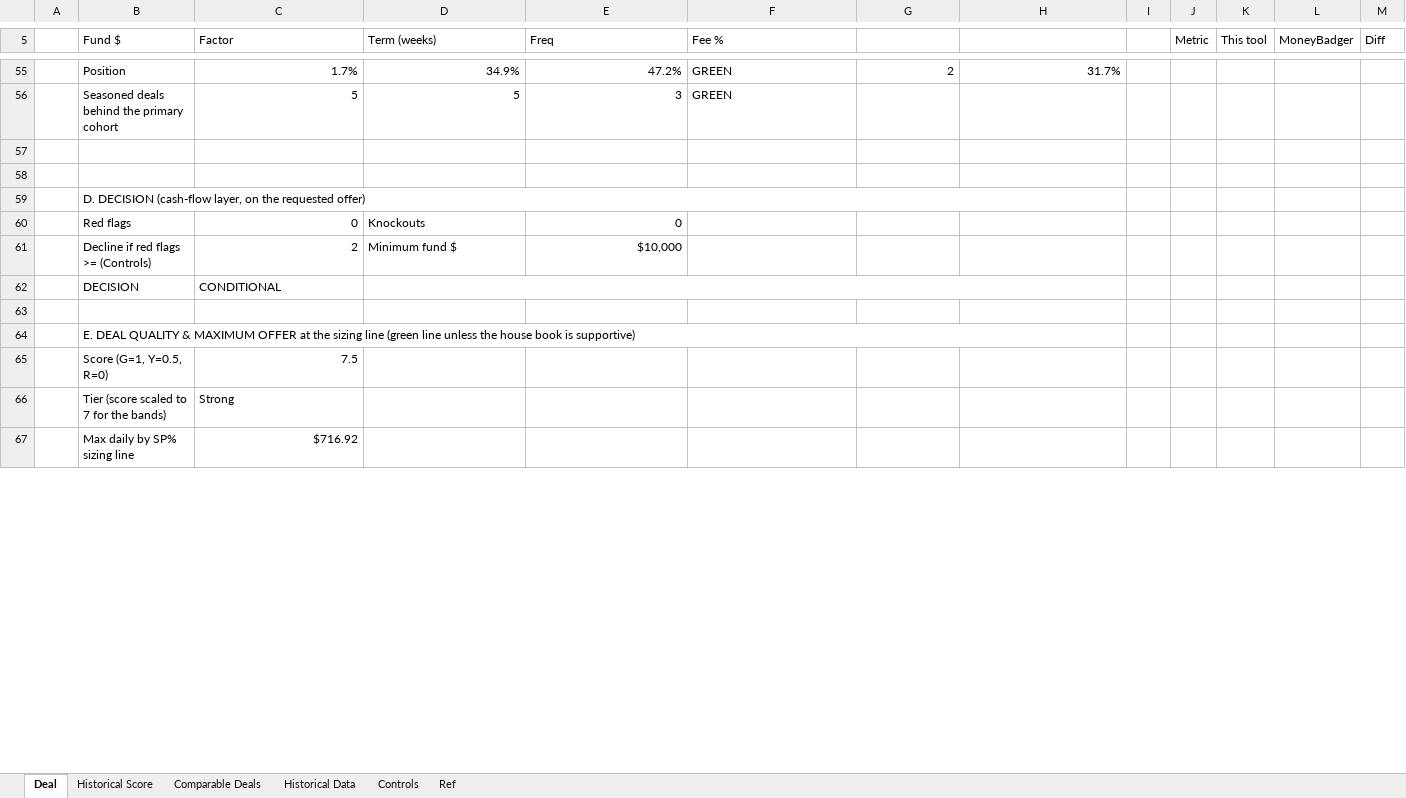
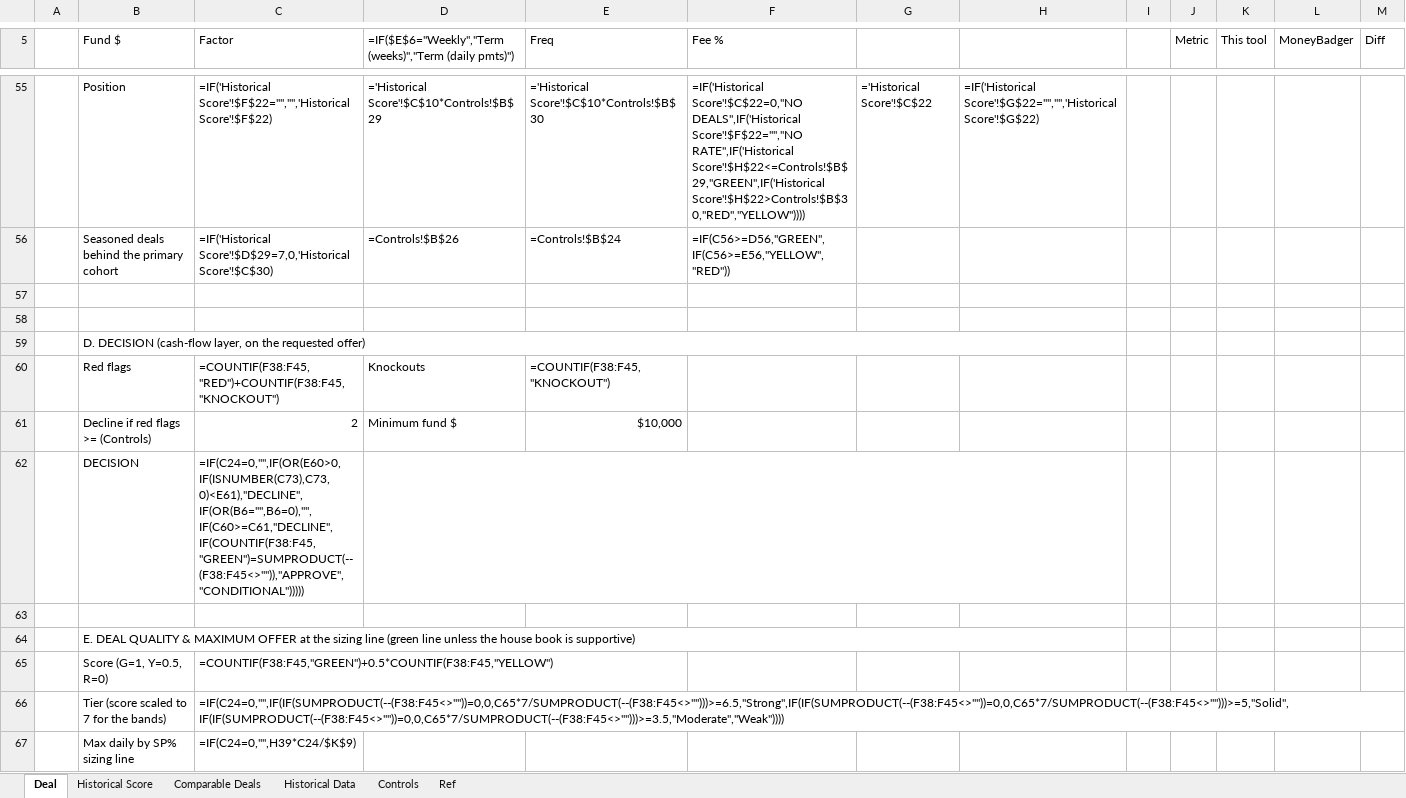
Before and after one commit to Dovibeastmode/Underwriting-Tool-House-Book, an Excel workbook: Aspire_Combined_Underwriting_Model_v5_SAMPLE.xlsx, sheet Deal, drawn as a sheet; only a part is shown, gaps mark what is left out; values as stored, in another font and other column widths than the file's, no cell formats; formulas without a stored value are shown as written; conditional formats not drawn; the diff covers the shown part only; the diff names each change by its address in the sheet, - before the commit and + after, or states it on an @@ line.

```diff
--- a/Aspire_Combined_Underwriting_Model_v5_SAMPLE.xlsx (sheet Deal)
+++ b/Aspire_Combined_Underwriting_Model_v5_SAMPLE.xlsx (sheet Deal)
-D5: Term (weeks)
+D5: =IF($E$6="Weekly","Term (weeks)","Term (daily pmts)")
-C55 (Factor): 1.7%
+C55 (Factor): =IF('Historical Score'!$F$22="","",'Historical Score'!$F$22)
-D55: 34.9%
+D55: ='Historical Score'!$C$10*Controls!$B$29
-E55 (Freq): 47.2%
+E55 (Freq): ='Historical Score'!$C$10*Controls!$B$30
-F55 (Fee %): GREEN
+F55 (Fee %): =IF('Historical Score'!$C$22=0,"NO DEALS",IF('Historical Score'!$F$22="","NO RATE",IF('Historical Score'!$H$22<=Controls!$B$29,"GREEN",IF('Historical Score'!$H$22>Controls!$B$30,"RED","YELLOW"))))
-G55: 2
+G55: ='Historical Score'!$C$22
-H55: 31.7%
+H55: =IF('Historical Score'!$G$22="","",'Historical Score'!$G$22)
-C56 (Factor): 5
+C56 (Factor): =IF('Historical Score'!$D$29=7,0,'Historical Score'!$C$30)
-D56: 5
+D56: =Controls!$B$26
-E56 (Freq): 3
+E56 (Freq): =Controls!$B$24
-F56 (Fee %): GREEN
+F56 (Fee %): =IF(C56>=D56,"GREEN",IF(C56>=E56,"YELLOW","RED"))
-C60 (Factor): 0
+C60 (Factor): =COUNTIF(F38:F45,"RED")+COUNTIF(F38:F45,"KNOCKOUT")
-E60 (Freq): 0
+E60 (Freq): =COUNTIF(F38:F45,"KNOCKOUT")
-C62 (Factor): CONDITIONAL
+C62 (Factor): =IF(C24=0,"",IF(OR(E60>0,IF(ISNUMBER(C73),C73,0)<E61),"DECLINE",IF(OR(B6="",B6=0),"",IF(C60>=C61,"DECLINE",IF(COUNTIF(F38:F45,"GREEN")=SUMPRODUCT(--(F38:F45<>"")),"APPROVE","CONDITIONAL")))))
-C65 (Factor): 7.5
+C65 (Factor): =COUNTIF(F38:F45,"GREEN")+0.5*COUNTIF(F38:F45,"YELLOW")
-C66 (Factor): Strong
+C66 (Factor): =IF(C24=0,"",IF(IF(SUMPRODUCT(--(F38:F45<>""))=0,0,C65*7/SUMPRODUCT(--(F38:F45<>"")))>=6.5,"Strong",IF(IF(SUMPRODUCT(--(F38:F45<>""))=0,0,C65*7/SUMPRODUCT(--(F38:F45<>"")))>=5,"Solid",IF(IF(SUMPRODUCT(--(F38:F45<>""))=0,0,C65*7/SUMPRODUCT(--(F38:F45<>"")))>=3.5,"Moderate","Weak"))))
-C67 (Factor): $716.92
+C67 (Factor): =IF(C24=0,"",H39*C24/$K$9)
```
Also changed, not shown: 14 added rows, 14 removed rows and 103 edited cells elsewhere in this sheet, sheet Comparable Deals, sheet Historical Data, sheet Historical Score, sheet Controls, cell formats, formulas that keep their value, hidden cells, charts or pictures, Aspire_Combined_Underwriting_Model_v5_FULL.xlsx.
